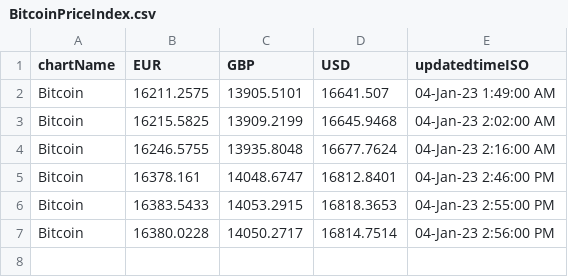
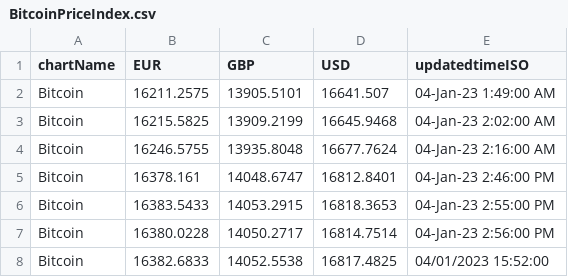
Before and after one commit to richardogoma/IncrementalDataExtraction, a CSV file: BitcoinPriceIndex.csv, drawn as a sheet.

```diff
--- a/BitcoinPriceIndex.csv
+++ b/BitcoinPriceIndex.csv
@@ -7 +7,2 @@
 "Bitcoin","16380.0228","14050.2717","16814.7514","04-Jan-23 2:56:00 PM"
+"Bitcoin","16382.6833","14052.5538","16817.4825","04/01/2023 15:52:00"
```
Also changed, not shown: 3 other files.
